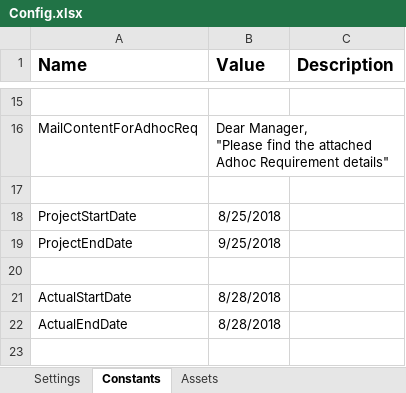
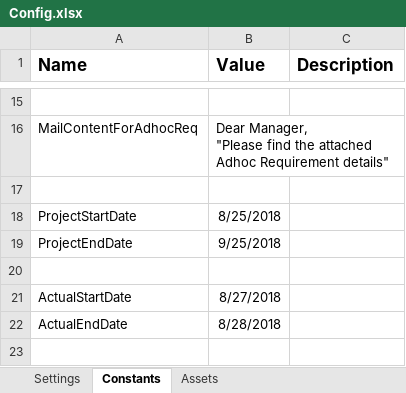
Before and after one commit to Chandru05/PowerUpAutomation, an Excel workbook: Data/Config.xlsx, sheet Constants, drawn as a sheet; only a part is shown, gaps mark what is left out; values as stored, in another font and other column widths than the file's, no borders; the diff covers the shown part only; the diff names each change by its address in the sheet, - before the commit and + after, or states it on an @@ line.

```diff
--- a/Data/Config.xlsx (sheet Constants)
+++ b/Data/Config.xlsx (sheet Constants)
-B21 (Value): 8/28/2018
+B21 (Value): 8/27/2018
```
Also changed, not shown: 5 edited cells and cell formats elsewhere in this sheet, Data/Input/StatusList.xlsx, Data/Input/TaskList.xlsx, 5 other files.
